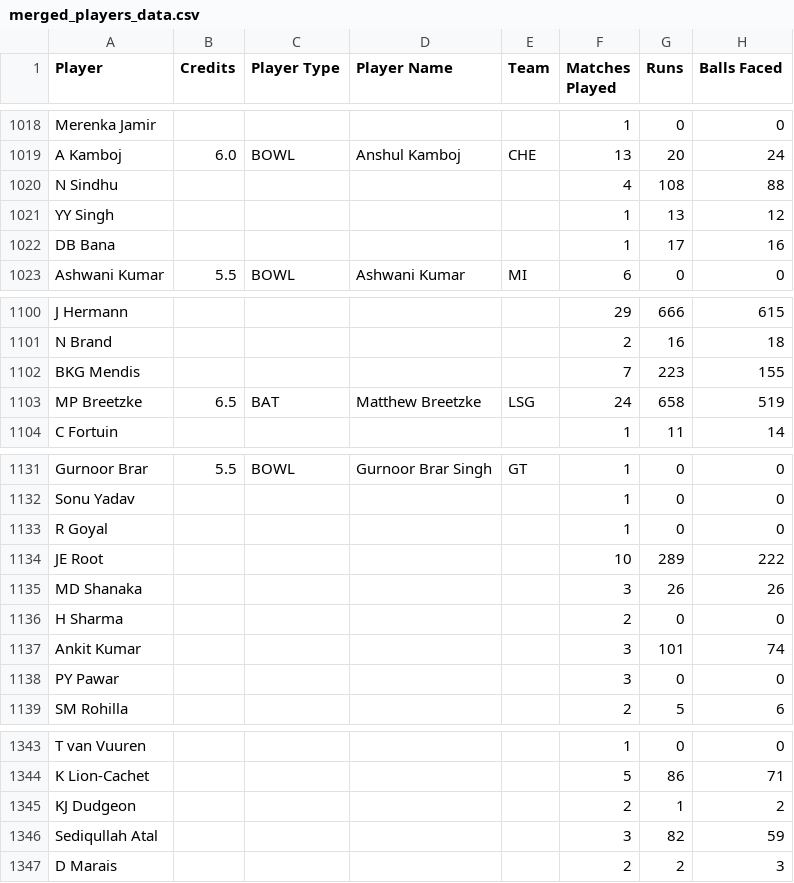
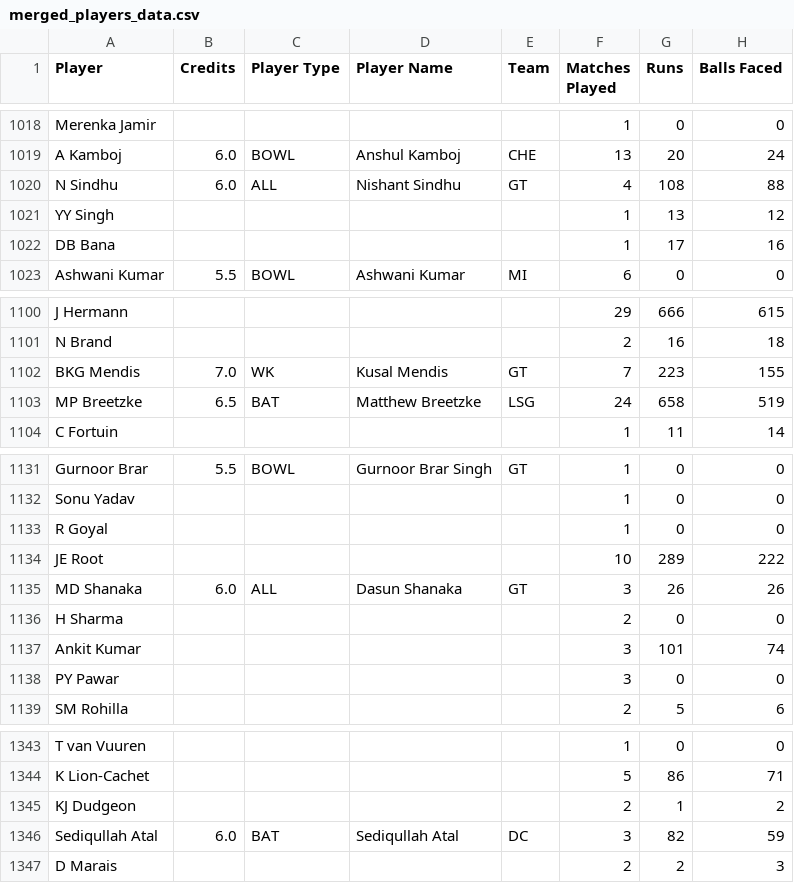
Before and after one commit to Saatu23/t20-fantasy-dataset, a CSV file: merged_players_data.csv, drawn as a sheet; only a part is shown, gaps mark what is left out; the diff names each change by its address in the sheet, - before the commit and + after, or states it on an @@ line.

Commit message:
Add files via upload

```diff
--- a/merged_players_data.csv
+++ b/merged_players_data.csv
-B1020 (Credits): (empty)
+B1020 (Credits): 6.0
-C1020 (Player Type): (empty)
+C1020 (Player Type): ALL
-D1020 (Player Name): (empty)
+D1020 (Player Name): Nishant Sindhu
-E1020 (Team): (empty)
+E1020 (Team): GT
-B1102 (Credits): (empty)
+B1102 (Credits): 7.0
-C1102 (Player Type): (empty)
+C1102 (Player Type): WK
-D1102 (Player Name): (empty)
+D1102 (Player Name): Kusal Mendis
-E1102 (Team): (empty)
+E1102 (Team): GT
-B1135 (Credits): (empty)
+B1135 (Credits): 6.0
-C1135 (Player Type): (empty)
+C1135 (Player Type): ALL
-D1135 (Player Name): (empty)
+D1135 (Player Name): Dasun Shanaka
-E1135 (Team): (empty)
+E1135 (Team): GT
-B1346 (Credits): (empty)
+B1346 (Credits): 6.0
-C1346 (Player Type): (empty)
+C1346 (Player Type): BAT
-D1346 (Player Name): (empty)
+D1346 (Player Name): Sediqullah Atal
-E1346 (Team): (empty)
+E1346 (Team): DC
```
